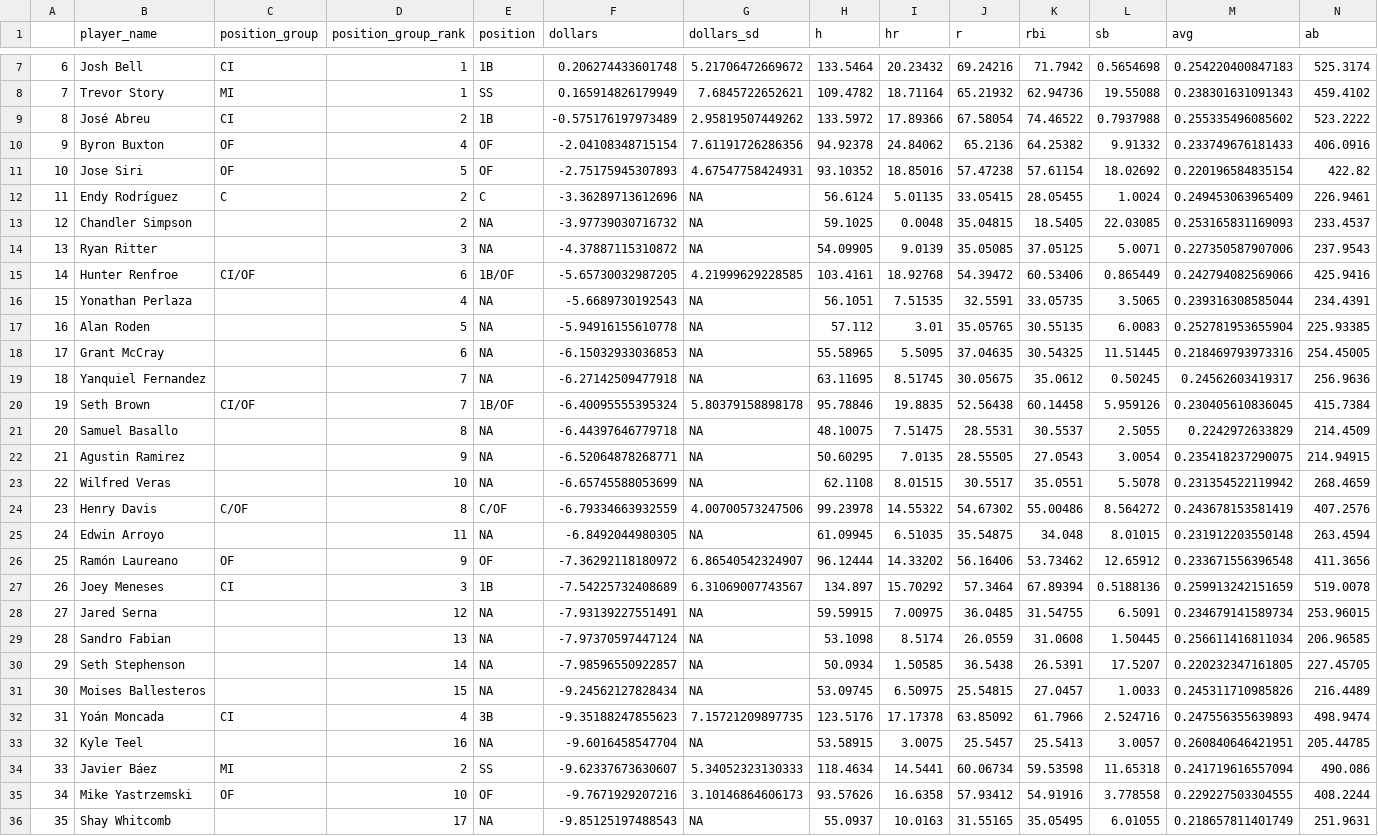
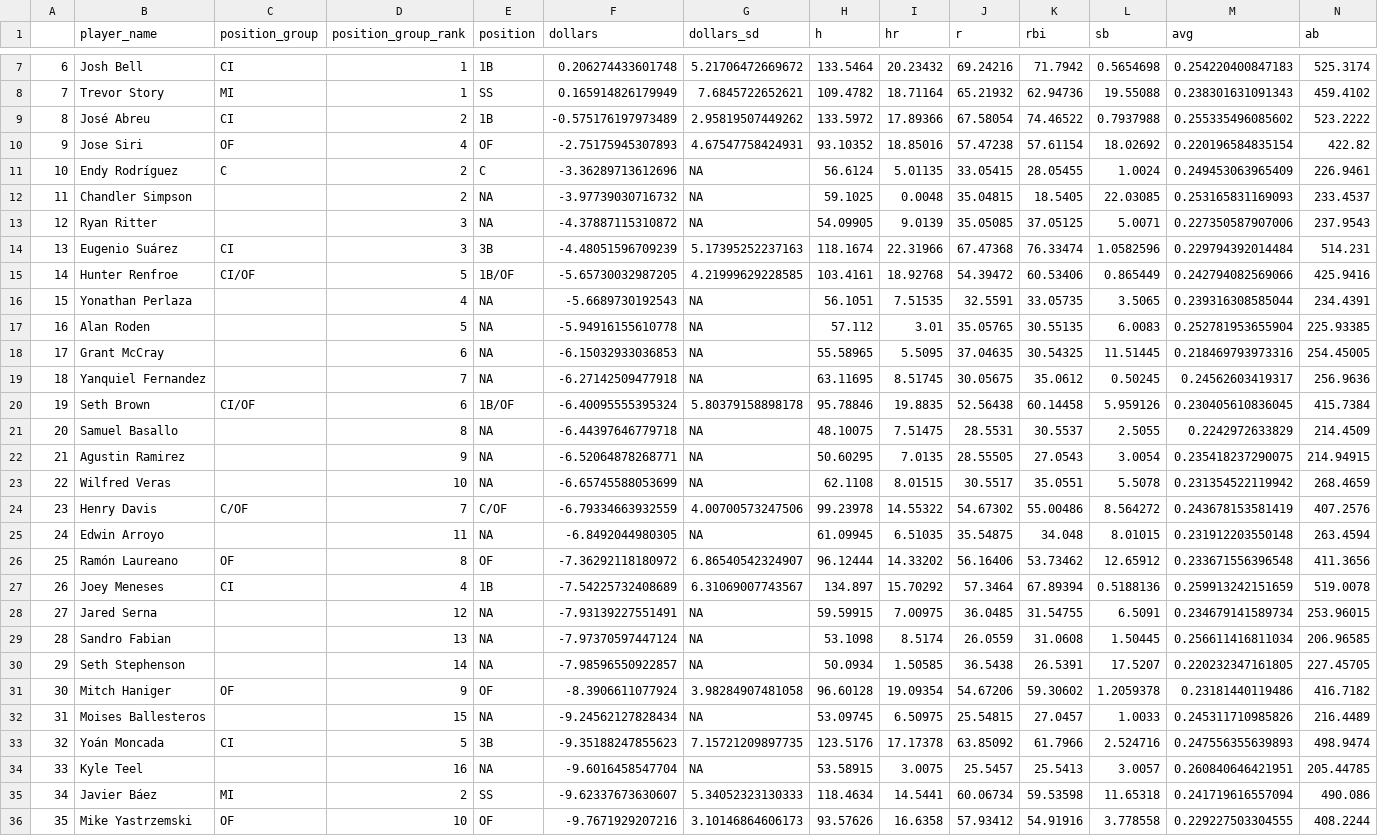
Before and after one commit to SamuelLachance/Betting, a CSV file: ottoneu/bum_bum_pitchers.csv, drawn as a sheet; only a part is shown, gaps mark what is left out; the shorter side is filled out with more unchanged rows; removed rows and columns are numbered as before the commit, all else as after; rows hold the shown columns only; the diff covers the shown part only; the diff names each change by its address in the sheet, - before the commit and + after, or states it on an @@ line.

```diff
--- a/ottoneu/bum_bum_pitchers.csv
+++ b/ottoneu/bum_bum_pitchers.csv
-row 10: 9 | Byron Buxton | OF | 4 | OF | -2.04108348715154 | 7.61191726286356 | 94.92378 | 24.84062 | 65.2136 | 64.25382 | 9.91332 | 0.233749676181433 | 406.0916
@@ column A renumbered between rows 10 and 356 @@
-D10 (position_group_rank): 5
+D10 (position_group_rank): 4
+row 14: 13 | Eugenio Suárez | CI | 3 | 3B | -4.48051596709239 | 5.17395252237163 | 118.1674 | 22.31966 | 67.47368 | 76.33474 | 1.0582596 | 0.229794392014484 | 514.231
-D15 (position_group_rank): 6
+D15 (position_group_rank): 5
-D20 (position_group_rank): 7
+D20 (position_group_rank): 6
-D24 (position_group_rank): 8
+D24 (position_group_rank): 7
-D26 (position_group_rank): 9
+D26 (position_group_rank): 8
-D27 (position_group_rank): 3
+D27 (position_group_rank): 4
+row 31: 30 | Mitch Haniger | OF | 9 | OF | -8.3906611077924 | 3.98284907481058 | 96.60128 | 19.09354 | 54.67206 | 59.30602 | 1.2059378 | 0.23181440119486 | 416.7182
-D33 (position_group_rank): 4
+D33 (position_group_rank): 5
```
Also changed, not shown: 1 added row, 2 removed rows and 25 edited cells elsewhere in this file, ottoneu/dani_rojas_hitters.csv, ottoneu/pitchers_df.csv.
